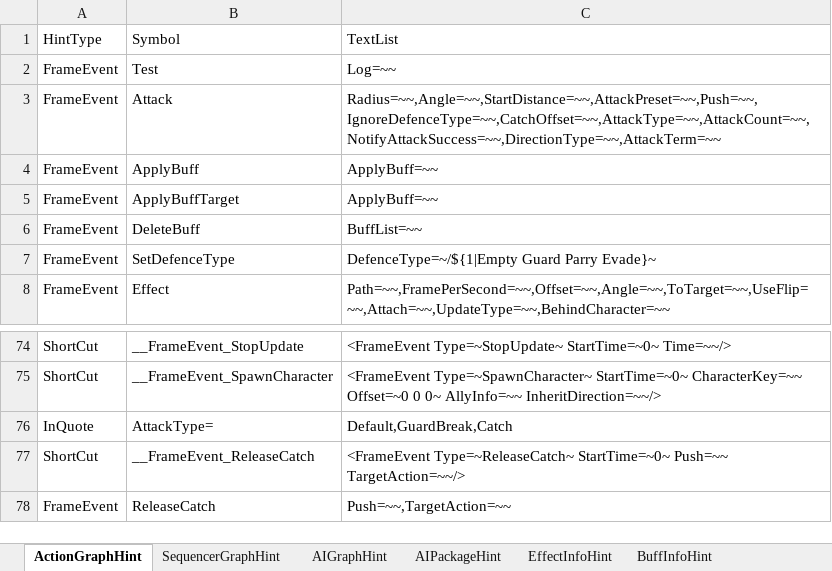
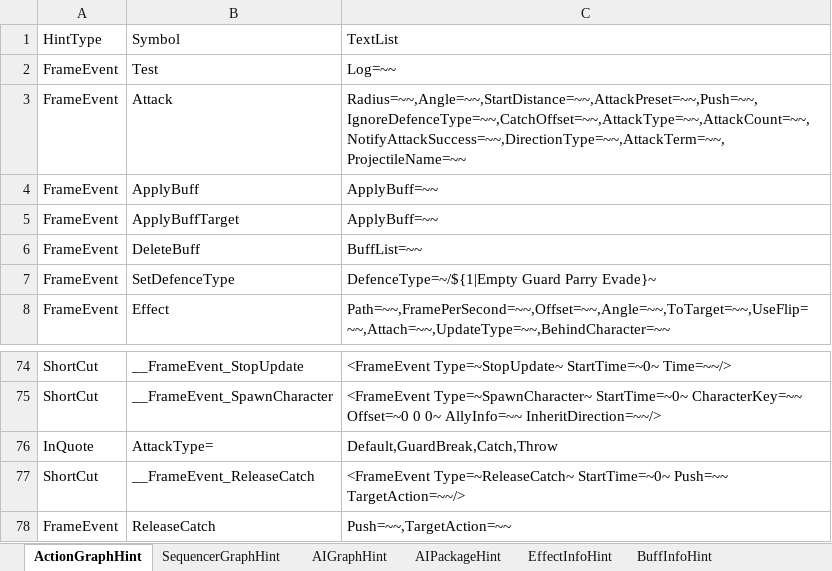
Before and after one commit to NEtuee/ProjectMS, an Excel workbook: Tools/ActionGraphHint.xlsm, sheet ActionGraphHint, drawn as a sheet; only a part is shown, gaps mark what is left out; values as stored, in another font and other column widths than the file's, no borders; charts and pictures not drawn; the diff names each change by its address in the sheet, - before the commit and + after, or states it on an @@ line.

Commit message:
attack throw

```diff
--- a/Tools/ActionGraphHint.xlsm (sheet ActionGraphHint)
+++ b/Tools/ActionGraphHint.xlsm (sheet ActionGraphHint)
-C3: Radius=~~,Angle=~~,StartDistance=~~,AttackPreset=~~,Push=~~,IgnoreDefenceType=~~,CatchOffset=~~,AttackType=~~,AttackCount=~~,NotifyAttackSuccess=~~,DirectionType=~~,AttackTerm=~~
+C3: Radius=~~,Angle=~~,StartDistance=~~,AttackPreset=~~,Push=~~,IgnoreDefenceType=~~,CatchOffset=~~,AttackType=~~,AttackCount=~~,NotifyAttackSuccess=~~,DirectionType=~~,AttackTerm=~~,ProjectileName=~~
-C76: Default,GuardBreak,Catch
+C76: Default,GuardBreak,Catch,Throw
```
Also changed, not shown: sheet AIPackageHint, 22 other files.
